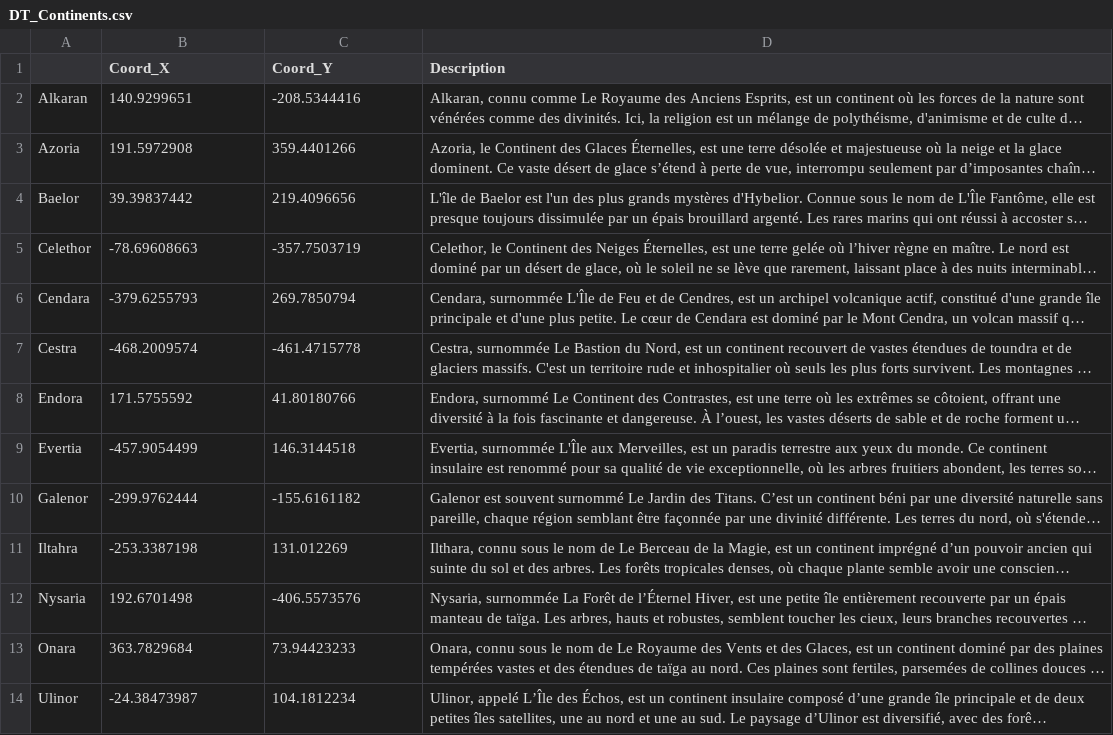
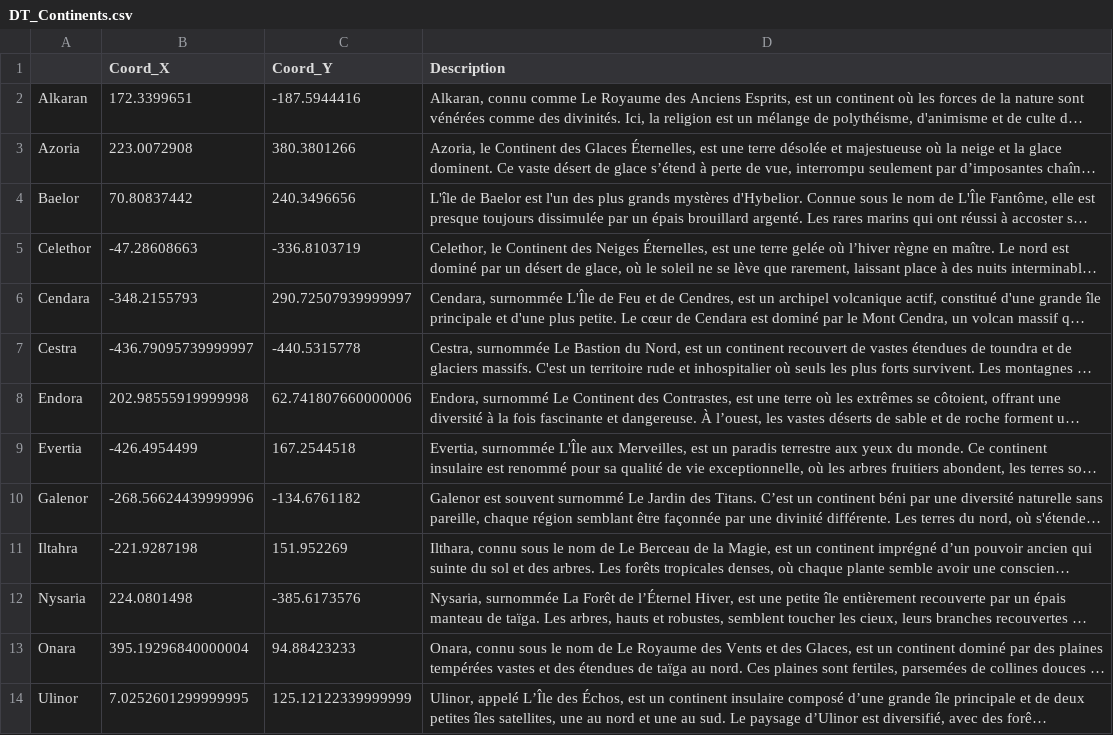
Before and after one commit to Nicolas456123/HybeliorWorldSite, a CSV file: Data/DT_Continents.csv, drawn as a sheet; long unchanged cells end in …; the diff names each change by its address in the sheet, - before the commit and + after, or states it on an @@ line.

```diff
--- a/Data/DT_Continents.csv
+++ b/Data/DT_Continents.csv
-B2 (Coord_X): 140.9299651
+B2 (Coord_X): 172.3399651
-C2 (Coord_Y): -208.5344416
+C2 (Coord_Y): -187.5944416
-B3 (Coord_X): 191.5972908
+B3 (Coord_X): 223.0072908
-C3 (Coord_Y): 359.4401266
+C3 (Coord_Y): 380.3801266
-B4 (Coord_X): 39.39837442
+B4 (Coord_X): 70.80837442
-C4 (Coord_Y): 219.4096656
+C4 (Coord_Y): 240.3496656
-B5 (Coord_X): -78.69608663
+B5 (Coord_X): -47.28608663
-C5 (Coord_Y): -357.7503719
+C5 (Coord_Y): -336.8103719
-B6 (Coord_X): -379.6255793
+B6 (Coord_X): -348.2155793
-C6 (Coord_Y): 269.7850794
+C6 (Coord_Y): 290.72507939999997
-B7 (Coord_X): -468.2009574
+B7 (Coord_X): -436.79095739999997
-C7 (Coord_Y): -461.4715778
+C7 (Coord_Y): -440.5315778
-B8 (Coord_X): 171.5755592
+B8 (Coord_X): 202.98555919999998
-C8 (Coord_Y): 41.80180766
+C8 (Coord_Y): 62.741807660000006
-B9 (Coord_X): -457.9054499
+B9 (Coord_X): -426.4954499
-C9 (Coord_Y): 146.3144518
+C9 (Coord_Y): 167.2544518
-B10 (Coord_X): -299.9762444
+B10 (Coord_X): -268.56624439999996
-C10 (Coord_Y): -155.6161182
+C10 (Coord_Y): -134.6761182
-B11 (Coord_X): -253.3387198
+B11 (Coord_X): -221.9287198
-C11 (Coord_Y): 131.012269
+C11 (Coord_Y): 151.952269
-B12 (Coord_X): 192.6701498
+B12 (Coord_X): 224.0801498
-C12 (Coord_Y): -406.5573576
+C12 (Coord_Y): -385.6173576
-B13 (Coord_X): 363.7829684
+B13 (Coord_X): 395.19296840000004
-C13 (Coord_Y): 73.94423233
+C13 (Coord_Y): 94.88423233
-B14 (Coord_X): -24.38473987
+B14 (Coord_X): 7.0252601299999995
-C14 (Coord_Y): 104.1812234
+C14 (Coord_Y): 125.12122339999999
```
Also changed, not shown: Data/DT_Pays.csv, 1 other file.
